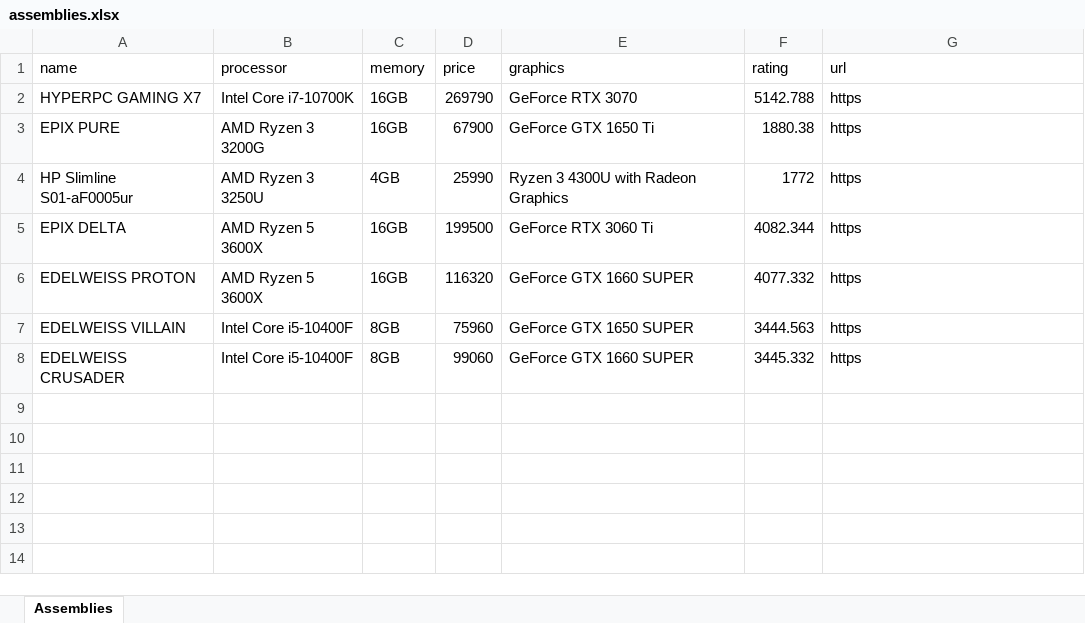
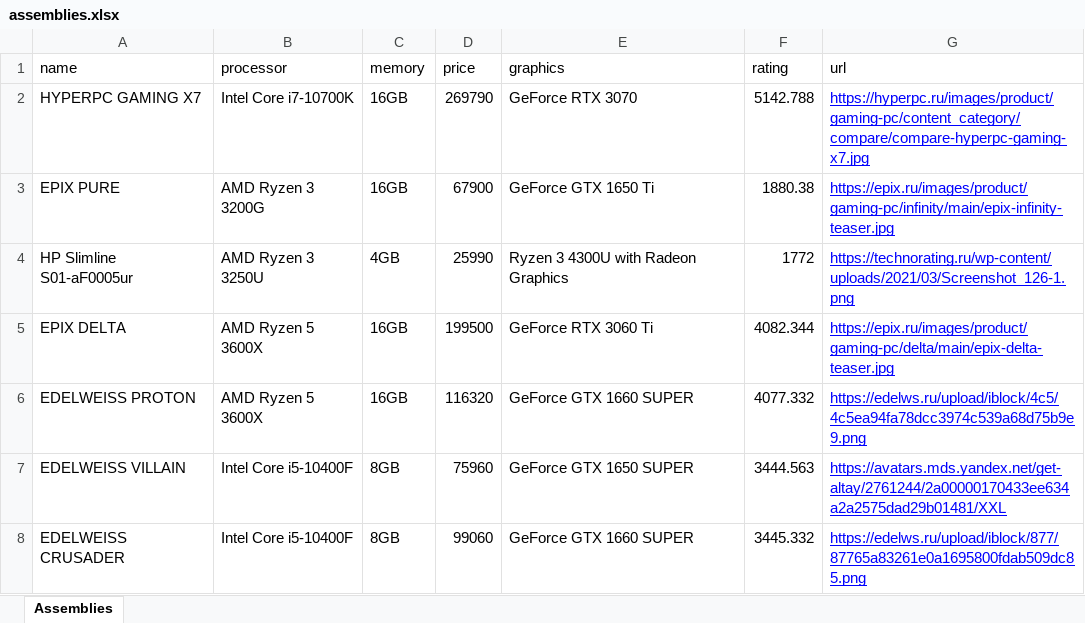
Before and after one commit to ThreadJava800/Game-analog-searcher, an Excel workbook: static/assemblies.xlsx, sheet Assemblies, drawn as a sheet; values as stored, in another font and other column widths than the file's, no borders; the diff names each change by its address in the sheet, - before the commit and + after, or states it on an @@ line.

```diff
--- a/static/assemblies.xlsx (sheet Assemblies)
+++ b/static/assemblies.xlsx (sheet Assemblies)
-G2 (url): https
+G2 (url): https://hyperpc.ru/images/product/gaming-pc/content_category/compare/compare-hyperpc-gaming-x7.jpg
@@ G2:G8 underline: off → on, text colour: black → #0000FF @@
-G3 (url): https
+G3 (url): https://epix.ru/images/product/gaming-pc/infinity/main/epix-infinity-teaser.jpg
-G4 (url): https
+G4 (url): https://technorating.ru/wp-content/uploads/2021/03/Screenshot_126-1.png
-G5 (url): https
+G5 (url): https://epix.ru/images/product/gaming-pc/delta/main/epix-delta-teaser.jpg
-G6 (url): https
+G6 (url): https://edelws.ru/upload/iblock/4c5/4c5ea94fa78dcc3974c539a68d75b9e9.png
-G7 (url): https
+G7 (url): https://avatars.mds.yandex.net/get-altay/2761244/2a00000170433ee634a2a2575dad29b01481/XXL
-G8 (url): https
+G8 (url): https://edelws.ru/upload/iblock/877/87765a83261e0a1695800fdab509dc85.png
```
Also changed, not shown: 2 other files.
